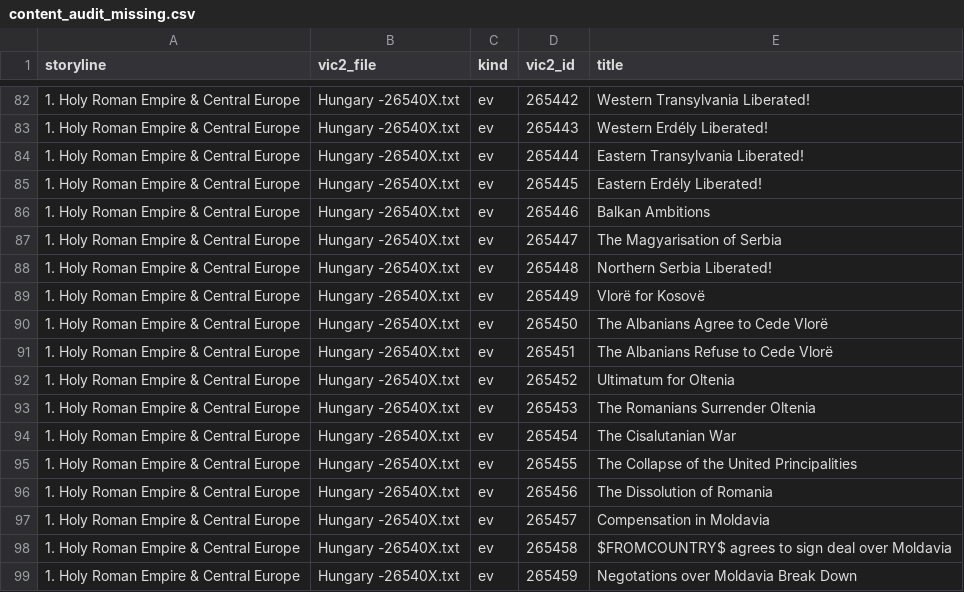
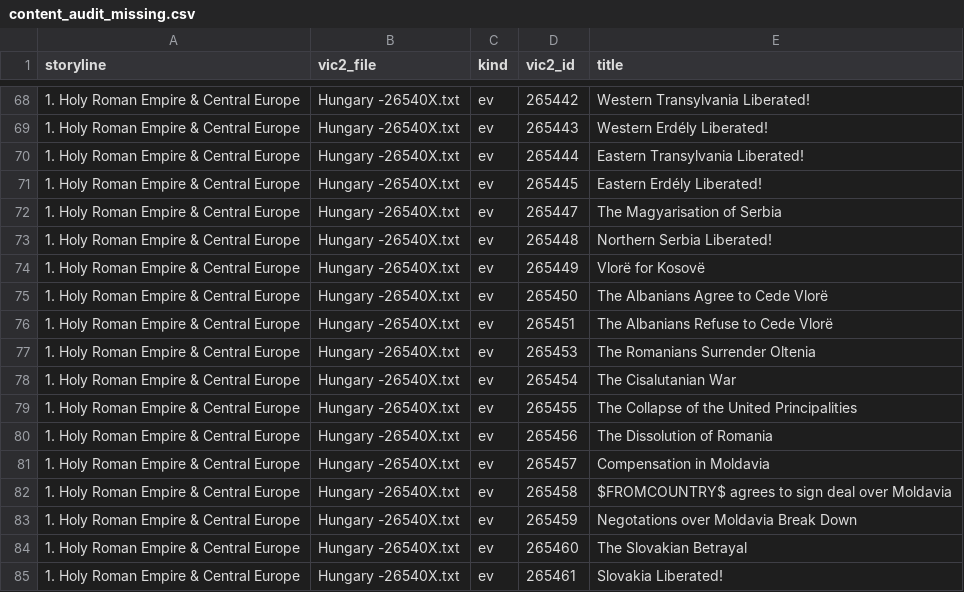
Before and after one commit to hecantgetmehere5-debug/Divergences-of-Darkness-VIC3, a CSV file: start_data/content_audit_missing.csv, drawn as a sheet; only a part is shown, gaps mark what is left out; the shorter side is filled out with more unchanged rows; the diff covers the shown part only.

```diff
--- a/start_data/content_audit_missing.csv
+++ b/start_data/content_audit_missing.csv
@@ -85,3 +71,2 @@ storyline,vic2_file,kind,vic2_id,title
 1. Holy Roman Empire & Central Europe,Hungary -26540X.txt,ev,265445,Eastern Erdély Liberated!
-1. Holy Roman Empire & Central Europe,Hungary -26540X.txt,ev,265446,Balkan Ambitions
 1. Holy Roman Empire & Central Europe,Hungary -26540X.txt,ev,265447,The Magyarisation of Serbia
@@ -91,3 +76,2 @@ storyline,vic2_file,kind,vic2_id,title
 1. Holy Roman Empire & Central Europe,Hungary -26540X.txt,ev,265451,The Albanians Refuse to Cede Vlorë
-1. Holy Roman Empire & Central Europe,Hungary -26540X.txt,ev,265452,Ultimatum for Oltenia
 1. Holy Roman Empire & Central Europe,Hungary -26540X.txt,ev,265453,The Romanians Surrender Oltenia
```
Also changed, not shown: 26 removed rows elsewhere in this file, 28 other files.
